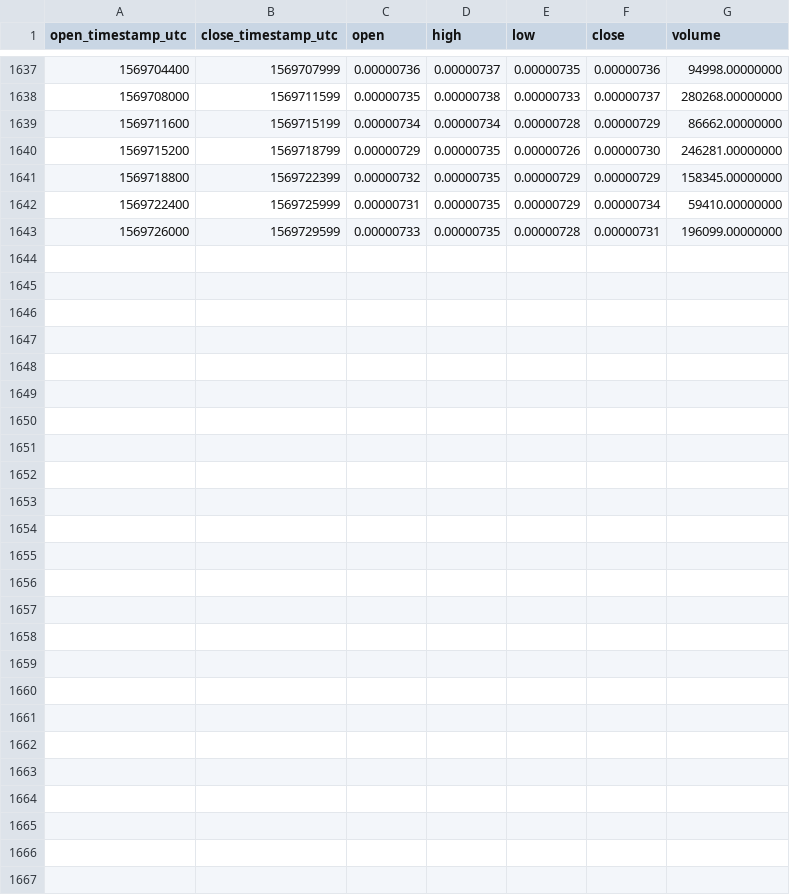
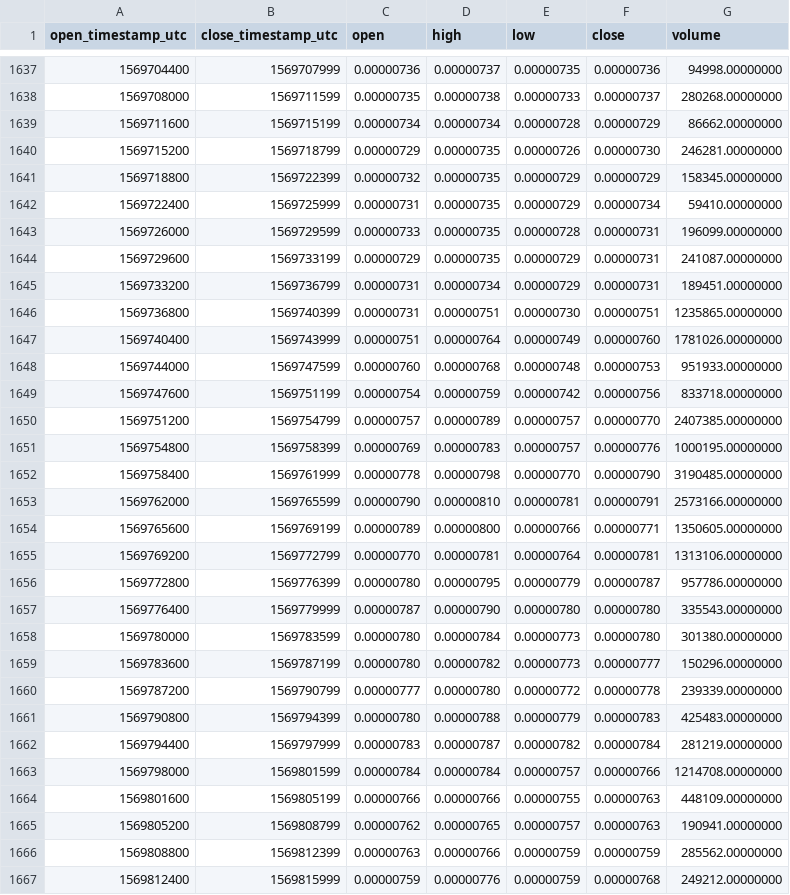
Before and after one commit to cryptobigbro/binance-DUSKBTC, a CSV file: binance-DUSKBTC-1h.csv, drawn as a sheet; only a part is shown, gaps mark what is left out.

Commit message:
Update OHLCV data.

```diff
--- a/binance-DUSKBTC-1h.csv
+++ b/binance-DUSKBTC-1h.csv
@@ -1643 +1643,25 @@ open_timestamp_utc,close_timestamp_utc,open,high,low,close,volume
 1569726000,1569729599,0.00000733,0.00000735,0.00000728,0.00000731,196099.00000000
+1569729600,1569733199,0.00000729,0.00000735,0.00000729,0.00000731,241087.00000000
+1569733200,1569736799,0.00000731,0.00000734,0.00000729,0.00000731,189451.00000000
+1569736800,1569740399,0.00000731,0.00000751,0.00000730,0.00000751,1235865.00000000
+1569740400,1569743999,0.00000751,0.00000764,0.00000749,0.00000760,1781026.00000000
+1569744000,1569747599,0.00000760,0.00000768,0.00000748,0.00000753,951933.00000000
+1569747600,1569751199,0.00000754,0.00000759,0.00000742,0.00000756,833718.00000000
+1569751200,1569754799,0.00000757,0.00000789,0.00000757,0.00000770,2407385.00000000
+1569754800,1569758399,0.00000769,0.00000783,0.00000757,0.00000776,1000195.00000000
+1569758400,1569761999,0.00000778,0.00000798,0.00000770,0.00000790,3190485.00000000
+1569762000,1569765599,0.00000790,0.00000810,0.00000781,0.00000791,2573166.00000000
+1569765600,1569769199,0.00000789,0.00000800,0.00000766,0.00000771,1350605.00000000
+1569769200,1569772799,0.00000770,0.00000781,0.00000764,0.00000781,1313106.00000000
+1569772800,1569776399,0.00000780,0.00000795,0.00000779,0.00000787,957786.00000000
+1569776400,1569779999,0.00000787,0.00000790,0.00000780,0.00000780,335543.00000000
+1569780000,1569783599,0.00000780,0.00000784,0.00000773,0.00000780,301380.00000000
+1569783600,1569787199,0.00000780,0.00000782,0.00000773,0.00000777,150296.00000000
+1569787200,1569790799,0.00000777,0.00000780,0.00000772,0.00000778,239339.00000000
+1569790800,1569794399,0.00000780,0.00000788,0.00000779,0.00000783,425483.00000000
+1569794400,1569797999,0.00000783,0.00000787,0.00000782,0.00000784,281219.00000000
+1569798000,1569801599,0.00000784,0.00000784,0.00000757,0.00000766,1214708.00000000
+1569801600,1569805199,0.00000766,0.00000766,0.00000755,0.00000763,448109.00000000
+1569805200,1569808799,0.00000762,0.00000765,0.00000757,0.00000763,190941.00000000
+1569808800,1569812399,0.00000763,0.00000766,0.00000759,0.00000759,285562.00000000
+1569812400,1569815999,0.00000759,0.00000776,0.00000759,0.00000768,249212.00000000
```
Also changed, not shown: binance-DUSKBTC-1d.csv.
